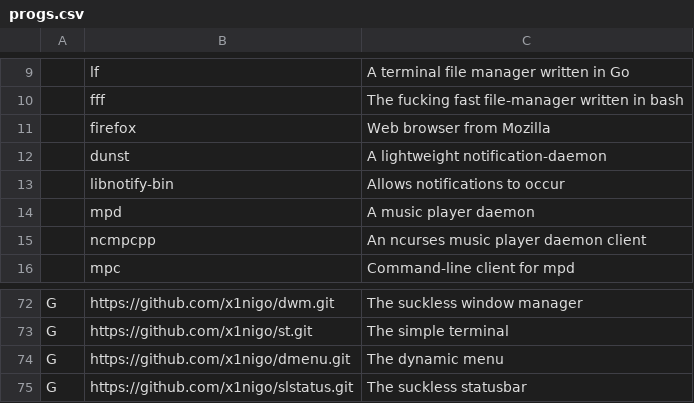
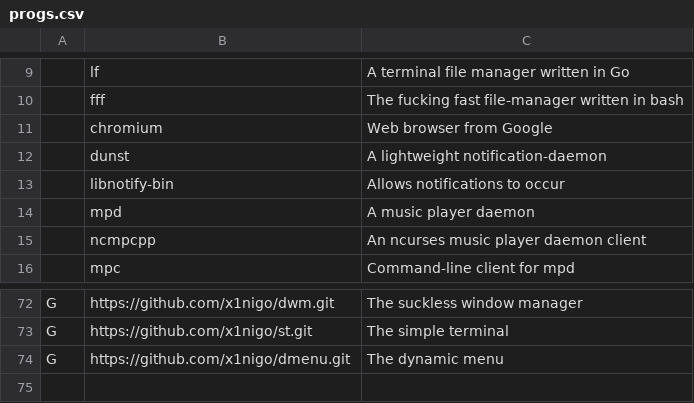
Before and after one commit to x1nigo/VoidOS, a CSV file: progs.csv, drawn as a sheet; only a part is shown, gaps mark what is left out; removed rows and columns are numbered as before the commit, all else as after; the diff names each change by its address in the sheet, - before the commit and + after, or states it on an @@ line.

Commit message:
Update progs.csv

```diff
--- a/progs.csv
+++ b/progs.csv
-row 11:  | firefox | Web browser from Mozilla
+row 11:  | chromium | Web browser from Google
-row 75: G | https://github.com/x1nigo/slstatus.git | The suckless statusbar
```
